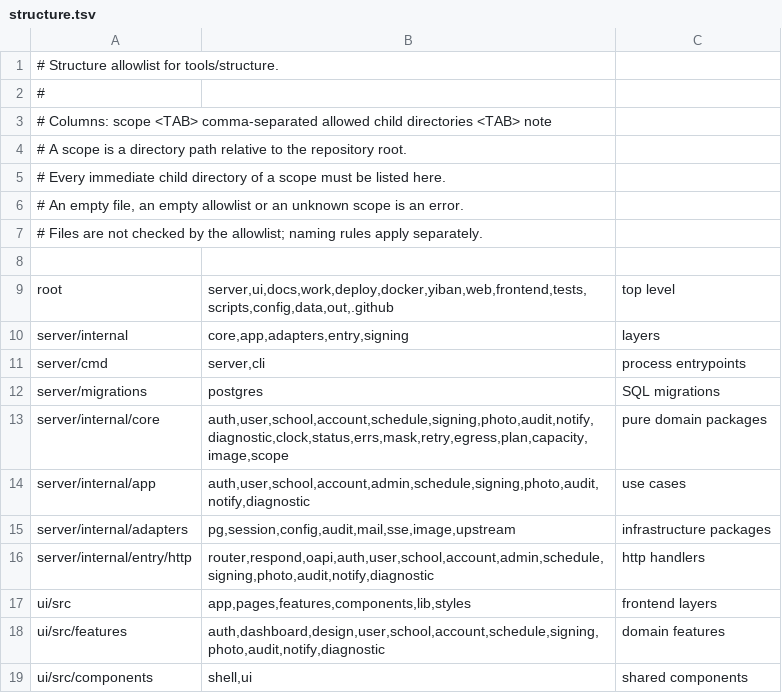
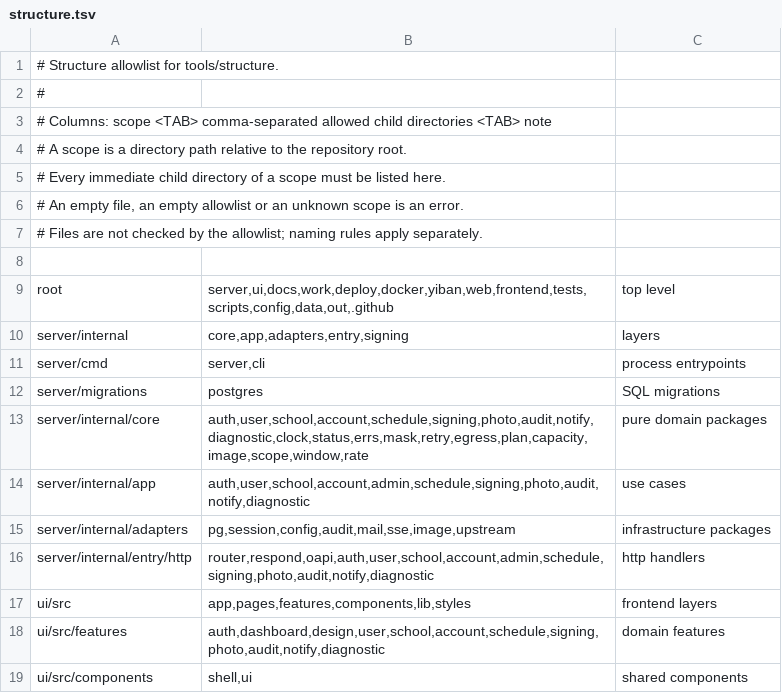
Before and after one commit to frostpolaris1/yiban-auto-sign, a TSV file: server/structure.tsv, drawn as a sheet.

Commit message:
feat(core): P4-A scheduling pure functions (window/capacity/plan/retry/rate)
- window: three-part predicates, remaining, clamp, edge shrinking at >= width
- capacity: bottleneck = min(channels/avg, egress rate) x window x util
- plan: NextSlot, NearestFree (earlier tie-break, negative slots skipped),
  PhaseOf (sha256 high-53), Spread (sequential fill)
- retry: BudgetFor over contract outcome vocabulary (13 words, conservative
  default), NextDelay (cap = min(600s, remaining x 0.3), never crosses window)
- rate: per-egress GCRA bucket (tat = max(now,tat)+T, no credit buildup),
  limiter aggregate, RetryAfter ceil-to-ms so waiting always admits
- vocabulary gate in conformance traverses contract.Outcome itself
- canonical.tsv: 9 new owner rules; structure.tsv: window/rate registered
- legacy gates: config registry scans .go and registers 7 server keys;
  repo-structure gate registers server/ui and handles worktree gitdir on WSL
- mutations: work/p4a-mutations.py 10/10 RED with byte-exact restore

Reviewed 3 rounds (independent OCR delegate); final P1=0 P2=0, push allowed.

```diff
--- a/server/structure.tsv
+++ b/server/structure.tsv
@@ -12,3 +12,3 @@ server/cmd	server,cli	process entrypoints
 server/migrations	postgres	SQL migrations
-server/internal/core	auth,user,school,account,schedule,signing,photo,audit,notify,diagnostic,clock,status,errs,mask,retry,egress,plan,capacity,image,scope	pure domain packages
+server/internal/core	auth,user,school,account,schedule,signing,photo,audit,notify,diagnostic,clock,status,errs,mask,retry,egress,plan,capacity,image,scope,window,rate	pure domain packages
 server/internal/app	auth,user,school,account,admin,schedule,signing,photo,audit,notify,diagnostic	use cases
```
Also changed, not shown: server/canonical.tsv, 19 other files.
